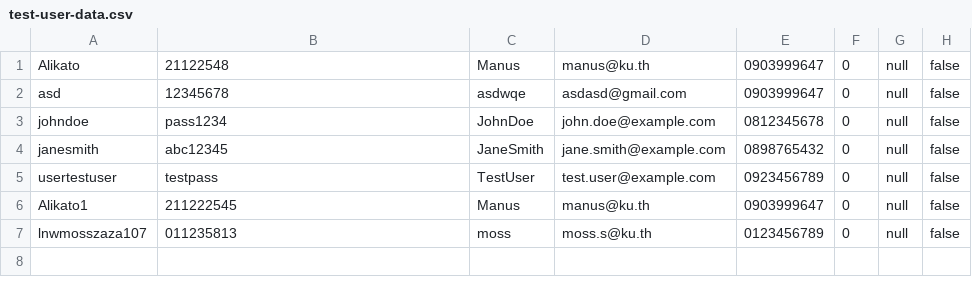
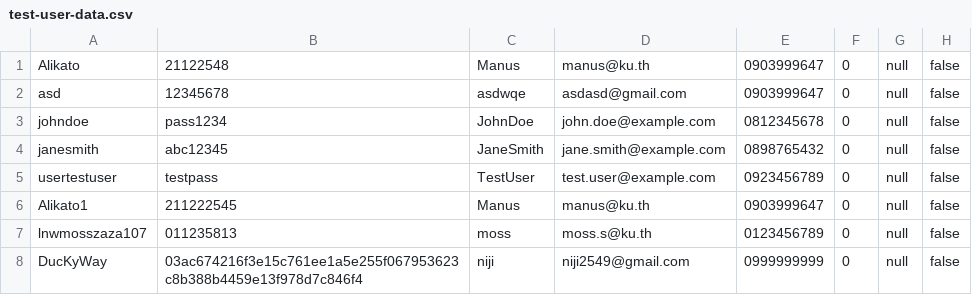
Before and after one commit to DucKyWay/locker-tavorn, a CSV file: data/test-user-data.csv, drawn as a sheet.

```diff
--- a/data/test-user-data.csv
+++ b/data/test-user-data.csv
@@ -7 +7,2 @@ Alikato1,211222545,Manus,manus@ku.th,0903999647,0,null,false
 lnwmosszaza107,011235813,moss,moss.s@ku.th,0123456789,0,null,false
+DucKyWay,03ac674216f3e15c761ee1a5e255f067953623c8b388b4459e13f978d7c846f4,niji,niji2549@gmail.com,0999999999,0,null,false
```
Also changed, not shown: 9 other files.
